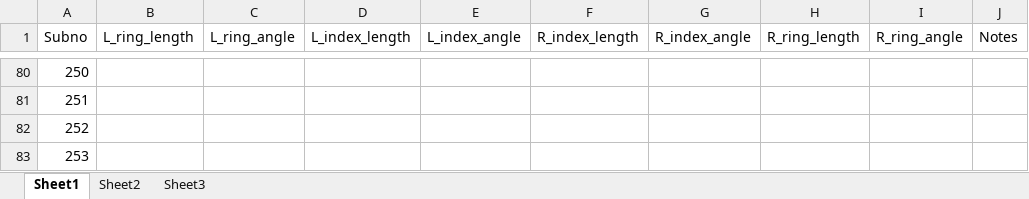
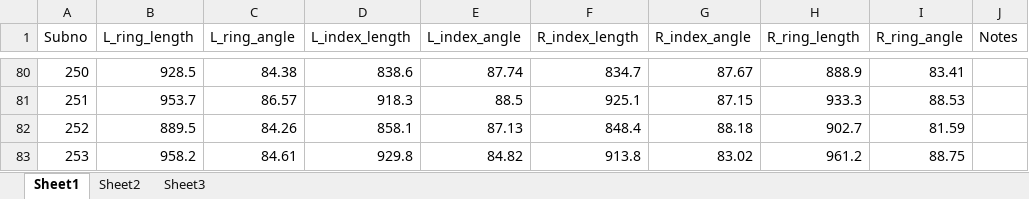
Before and after one commit to GiulioCentorame/vvg-2d4d, an Excel workbook: raw-data-prep/raw_data/digits_TG.xlsx, sheet Sheet1, drawn as a sheet; only a part is shown, gaps mark what is left out; values as stored, in another font and other column widths than the file's, no borders; the diff covers the shown part only; the diff names each change by its address in the sheet, - before the commit and + after, or states it on an @@ line.

```diff
--- a/raw-data-prep/raw_data/digits_TG.xlsx (sheet Sheet1)
+++ b/raw-data-prep/raw_data/digits_TG.xlsx (sheet Sheet1)
-B80 (L_ring_length): (empty)
+B80 (L_ring_length): 928.5
-C80 (L_ring_angle): (empty)
+C80 (L_ring_angle): 84.38
-D80 (L_index_length): (empty)
+D80 (L_index_length): 838.6
-E80 (L_index_angle): (empty)
+E80 (L_index_angle): 87.74
-F80 (R_index_length): (empty)
+F80 (R_index_length): 834.7
-G80 (R_index_angle): (empty)
+G80 (R_index_angle): 87.67
-H80 (R_ring_length): (empty)
+H80 (R_ring_length): 888.9
-I80 (R_ring_angle): (empty)
+I80 (R_ring_angle): 83.41
-B81 (L_ring_length): (empty)
+B81 (L_ring_length): 953.7
-C81 (L_ring_angle): (empty)
+C81 (L_ring_angle): 86.57
-D81 (L_index_length): (empty)
+D81 (L_index_length): 918.3
-E81 (L_index_angle): (empty)
+E81 (L_index_angle): 88.5
-F81 (R_index_length): (empty)
+F81 (R_index_length): 925.1
-G81 (R_index_angle): (empty)
+G81 (R_index_angle): 87.15
-H81 (R_ring_length): (empty)
+H81 (R_ring_length): 933.3
-I81 (R_ring_angle): (empty)
+I81 (R_ring_angle): 88.53
-B82 (L_ring_length): (empty)
+B82 (L_ring_length): 889.5
-C82 (L_ring_angle): (empty)
+C82 (L_ring_angle): 84.26
-D82 (L_index_length): (empty)
+D82 (L_index_length): 858.1
-E82 (L_index_angle): (empty)
+E82 (L_index_angle): 87.13
-F82 (R_index_length): (empty)
+F82 (R_index_length): 848.4
-G82 (R_index_angle): (empty)
+G82 (R_index_angle): 88.18
-H82 (R_ring_length): (empty)
+H82 (R_ring_length): 902.7
-I82 (R_ring_angle): (empty)
+I82 (R_ring_angle): 81.59
-B83 (L_ring_length): (empty)
+B83 (L_ring_length): 958.2
-C83 (L_ring_angle): (empty)
+C83 (L_ring_angle): 84.61
-D83 (L_index_length): (empty)
+D83 (L_index_length): 929.8
-E83 (L_index_angle): (empty)
+E83 (L_index_angle): 84.82
-F83 (R_index_length): (empty)
+F83 (R_index_length): 913.8
-G83 (R_index_angle): (empty)
+G83 (R_index_angle): 83.02
-H83 (R_ring_length): (empty)
+H83 (R_ring_length): 961.2
-I83 (R_ring_angle): (empty)
+I83 (R_ring_angle): 88.75
```
Also changed, not shown: 1 added row and 466 edited cells elsewhere in this sheet, raw-data-prep/raw_data/Debrief_TG.xlsx, raw-data-prep/raw_data/Note_sheet_TG.xlsx, 1 other file.
